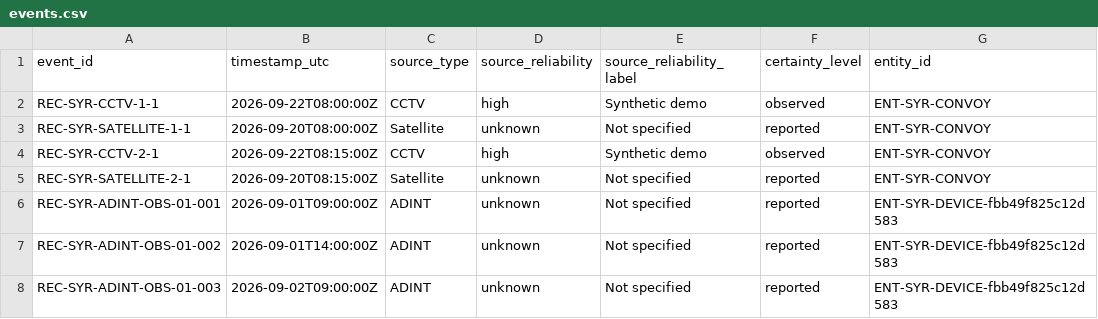
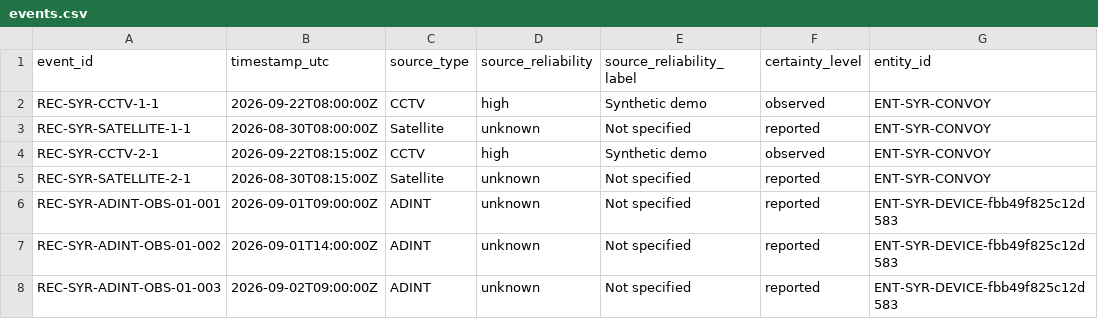
Before and after one commit to zvipev10/AI-Intelligence, a CSV file: llm_investigation_orchestrator_serbia_poc/data/syria_call_media_v6/events.csv, drawn as a sheet; only a part is shown; the diff names each change by its address in the sheet, - before the commit and + after, or states it on an @@ line.

Commit message:
Move Syria satellite observations to August 30

```diff
--- a/llm_investigation_orchestrator_serbia_poc/data/syria_call_media_v6/events.csv
+++ b/llm_investigation_orchestrator_serbia_poc/data/syria_call_media_v6/events.csv
-B3 (timestamp_utc): 2026-09-20T08:00:00Z
+B3 (timestamp_utc): 2026-08-30T08:00:00Z
-B5 (timestamp_utc): 2026-09-20T08:15:00Z
+B5 (timestamp_utc): 2026-08-30T08:15:00Z
```
Also changed, not shown: llm_investigation_orchestrator_serbia_poc/data/syria_call_media_v6/events.en.csv, 1 other file.
